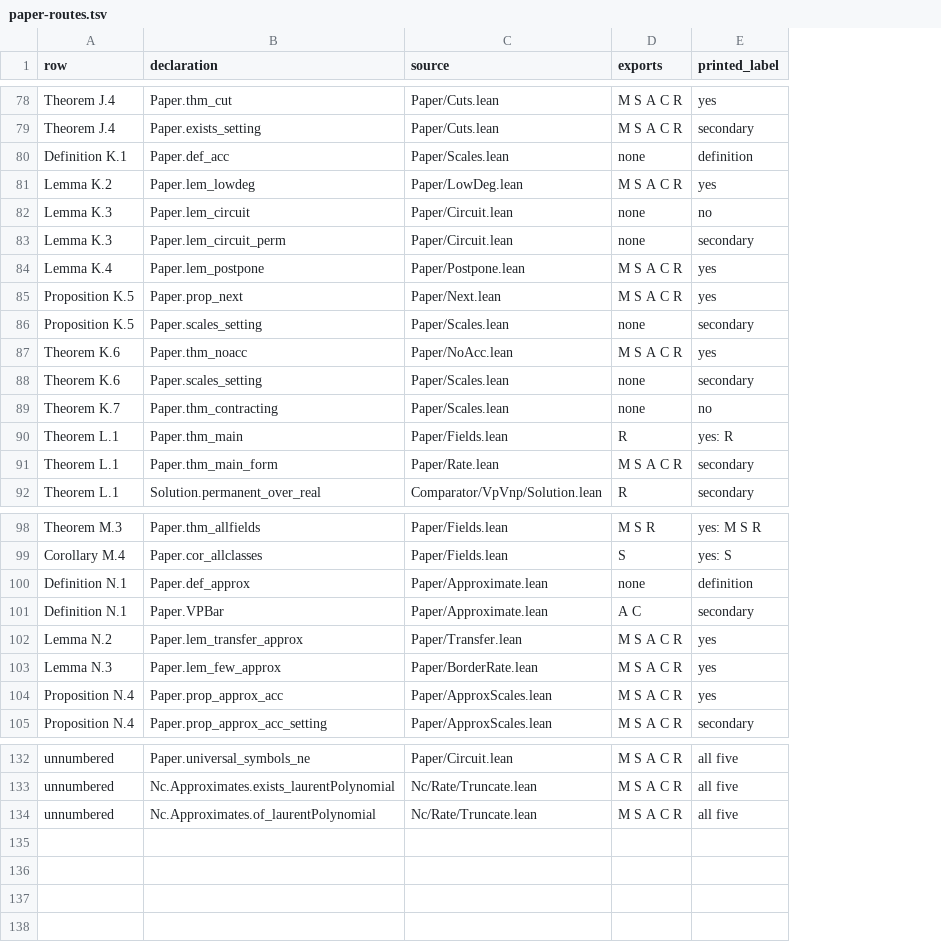
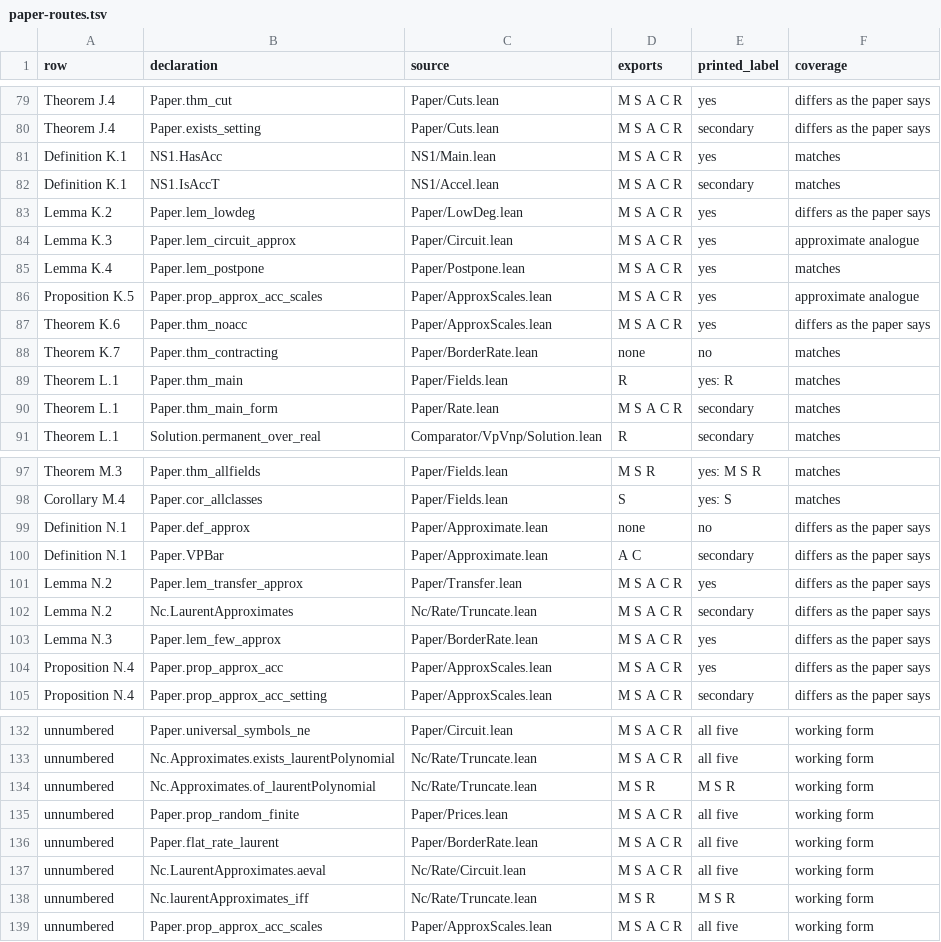
Before and after one commit to eric-vergo/formal-math, a TSV file: vp-vnp/comparison/paper-routes.tsv, drawn as a sheet; only a part is shown, gaps mark what is left out; removed rows and columns are numbered as before the commit, all else as after; the diff covers the shown part only; the diff names each change by its address in the sheet, - before the commit and + after, or states it on an @@ line.

```diff
--- a/vp-vnp/comparison/paper-routes.tsv
+++ b/vp-vnp/comparison/paper-routes.tsv
+column F (coverage), rows 79-80: differs as the paper says | differs as the paper says; rows 83-91: differs as the paper says | approximate analogue | matches | approximate analogue | differs as the paper says | matches | matches | matches | matches; rows 97-101: matches | matches | differs as the paper says | differs as the paper says | differs as the paper says; rows 103-105: all differs as the paper says; rows 132-133: working form | working form; row 137: working form
-row 80: Definition K.1 | Paper.def_acc | Paper/Scales.lean | none | definition
+row 81: Definition K.1 | NS1.HasAcc | NS1/Main.lean | M S A C R | yes | matches
+row 82: Definition K.1 | NS1.IsAccT | NS1/Accel.lean | M S A C R | secondary | matches
-row 82: Lemma K.3 | Paper.lem_circuit | Paper/Circuit.lean | none | no
-B84 (declaration): Paper.lem_circuit_perm
+B84 (declaration): Paper.lem_circuit_approx
-D84 (exports): none
+D84 (exports): M S A C R
-E84 (printed_label): secondary
+E84 (printed_label): yes
-B86 (declaration): Paper.prop_next
+B86 (declaration): Paper.prop_approx_acc_scales
-C86 (source): Paper/Next.lean
+C86 (source): Paper/ApproxScales.lean
-row 86: Proposition K.5 | Paper.scales_setting | Paper/Scales.lean | none | secondary
-C87 (source): Paper/NoAcc.lean
+C87 (source): Paper/ApproxScales.lean
-row 88: Theorem K.6 | Paper.scales_setting | Paper/Scales.lean | none | secondary
-C88 (source): Paper/Scales.lean
+C88 (source): Paper/BorderRate.lean
-E99 (printed_label): definition
+E99 (printed_label): no
+row 102: Lemma N.2 | Nc.LaurentApproximates | Nc/Rate/Truncate.lean | M S A C R | secondary | differs as the paper says
+row 134: unnumbered | Nc.Approximates.of_laurentPolynomial | Nc/Rate/Truncate.lean | M S R | M S R | working form
+row 135: unnumbered | Paper.prop_random_finite | Paper/Prices.lean | M S A C R | all five | working form
+row 136: unnumbered | Paper.flat_rate_laurent | Paper/BorderRate.lean | M S A C R | all five | working form
-B137 (declaration): Nc.Approximates.of_laurentPolynomial
+B137 (declaration): Nc.LaurentApproximates.aeval
-C137 (source): Nc/Rate/Truncate.lean
+C137 (source): Nc/Rate/Circuit.lean
+row 138: unnumbered | Nc.laurentApproximates_iff | Nc/Rate/Truncate.lean | M S R | M S R | working form
+row 139: unnumbered | Paper.prop_approx_acc_scales | Paper/ApproxScales.lean | M S A C R | all five | working form
```
Also changed, not shown: 1 added row and 24 edited cells elsewhere in this file, 9 other files.
